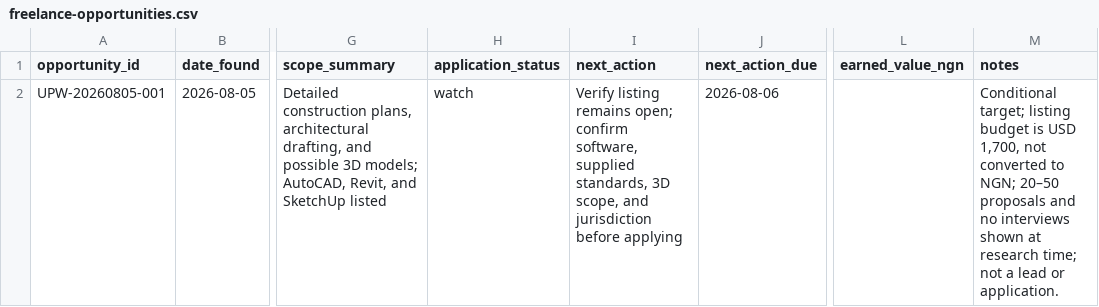
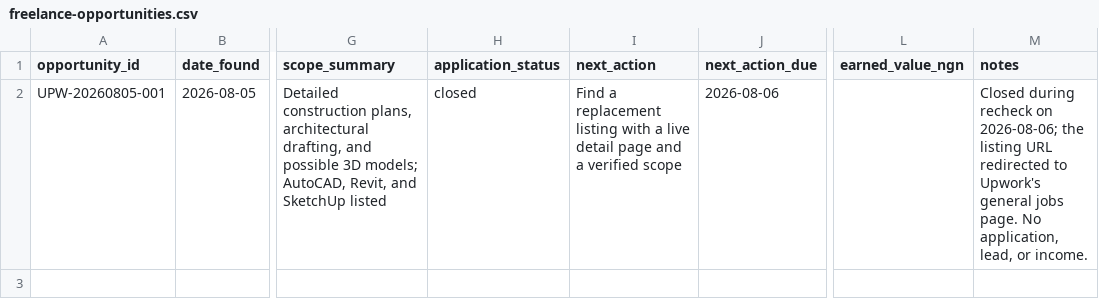
Before and after one commit to Dblackone/Job-Portfolio, a CSV file: content-hub/system/freelance-opportunities.csv, drawn as a sheet; only a part is shown, gaps mark what is left out; the diff names each change by its address in the sheet, - before the commit and + after, or states it on an @@ line.

Commit message:
chore: close stale freelance opportunity

```diff
--- a/content-hub/system/freelance-opportunities.csv
+++ b/content-hub/system/freelance-opportunities.csv
-H2 (application_status): watch
+H2 (application_status): closed
-I2 (next_action): Verify listing remains open; confirm software, supplied standards, 3D scope, and jurisdiction before applying
+I2 (next_action): Find a replacement listing with a live detail page and a verified scope
-M2 (notes): Conditional target; listing budget is USD 1,700, not converted to NGN; 20–50 proposals and no interviews shown at research time; not a lead or application.
+M2 (notes): Closed during recheck on 2026-08-06; the listing URL redirected to Upwork's general jobs page. No application, lead, or income.
```
